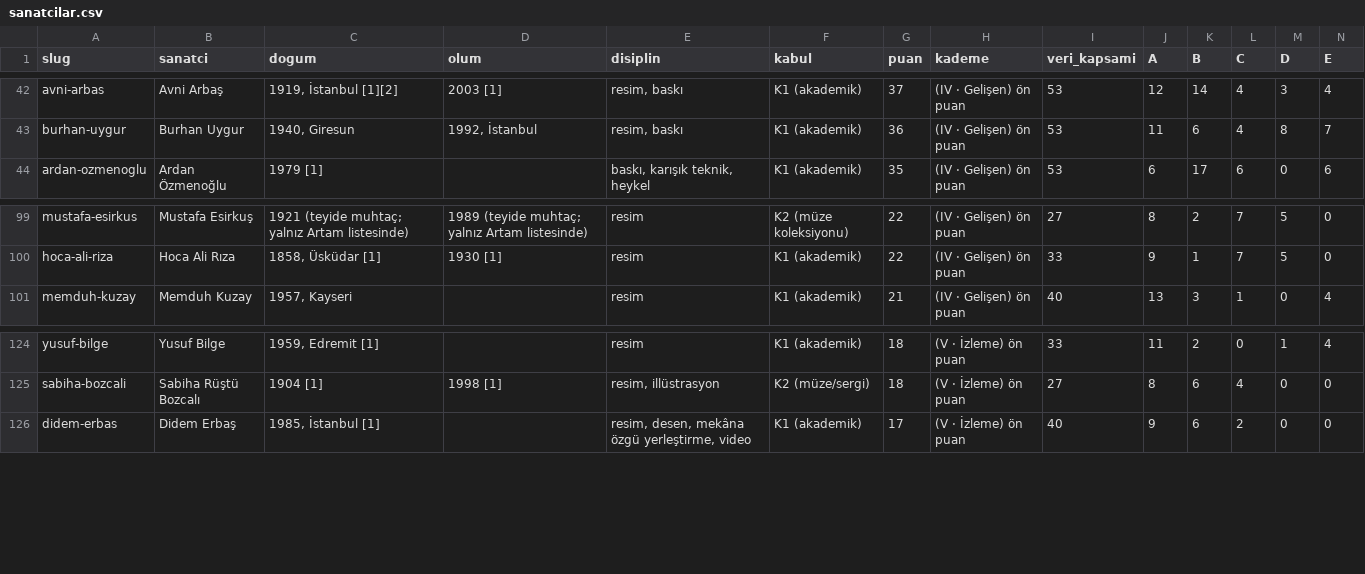
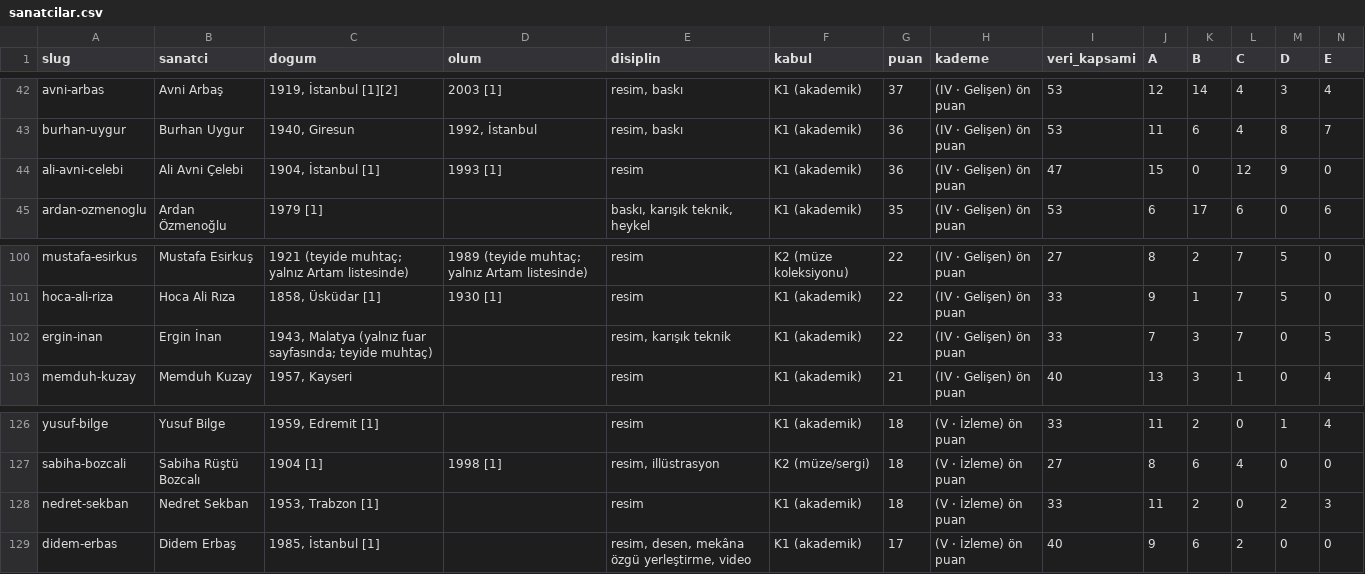
Before and after one commit to occiftci-ux/artvela-site, a CSV file: arastirma/sanatcilar.csv, drawn as a sheet; only a part is shown, gaps mark what is left out; rows hold the shown columns only; the diff names each change by its address in the sheet, - before the commit and + after, or states it on an @@ line.

```diff
--- a/arastirma/sanatcilar.csv
+++ b/arastirma/sanatcilar.csv
+row 44: ali-avni-celebi | Ali Avni Çelebi | 1904, İstanbul [1] | 1993 [1] | resim | K1 (akademik) | 36 | (IV · Gelişen) ön puan | 47 | 15 | 0 | 12 | 9 | 0
+row 102: ergin-inan | Ergin İnan | 1943, Malatya (yalnız fuar sayfasında; teyide muhtaç) |  | resim, karışık teknik | K1 (akademik) | 22 | (IV · Gelişen) ön puan | 33 | 7 | 3 | 7 | 0 | 5
+row 128: nedret-sekban | Nedret Sekban | 1953, Trabzon [1] |  | resim | K1 (akademik) | 18 | (V · İzleme) ön puan | 33 | 11 | 2 | 0 | 2 | 3
```
Also changed, not shown: arastirma/artam-sanatcilar.csv, arastirma/kuyruk.csv, 6 other files.
